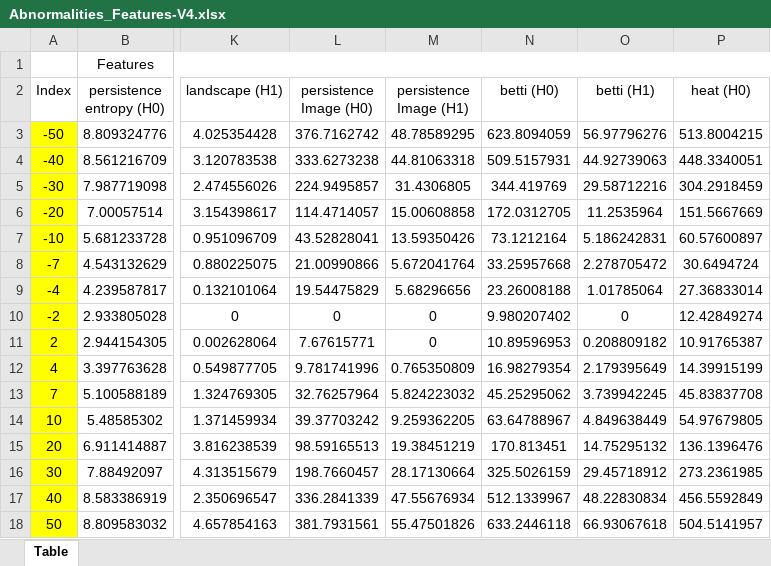
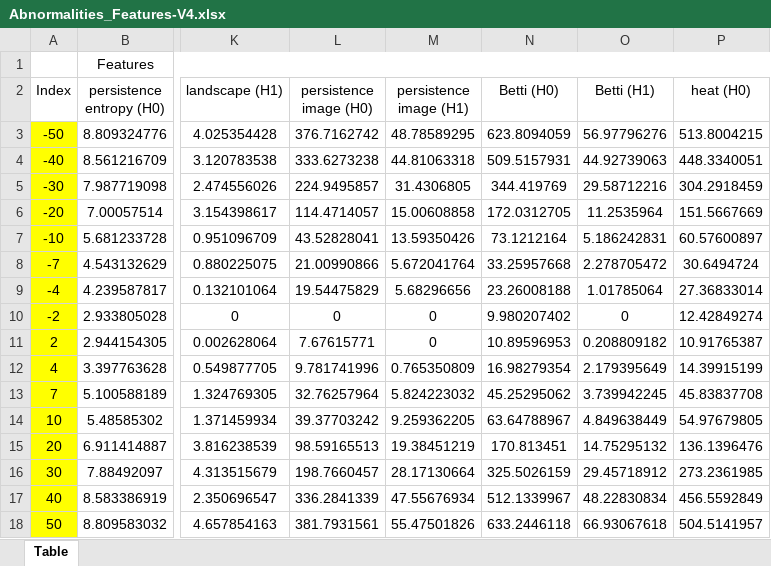
Before and after one commit to ARTS-Laboratory/paper-TDA-embankment-monitoring, an Excel workbook: Toy-example/Data/Abnormalities_Features-V4.xlsx, sheet Table, drawn as a sheet; only a part is shown, gaps mark what is left out; values as stored, in another font and other column widths than the file's, no borders; the diff names each change by its address in the sheet, - before the commit and + after, or states it on an @@ line.

Commit message:
Update Abnormalities_Features-V4.xlsx

```diff
--- a/Toy-example/Data/Abnormalities_Features-V4.xlsx (sheet Table)
+++ b/Toy-example/Data/Abnormalities_Features-V4.xlsx (sheet Table)
-L2: persistence Image (H0)
+L2: persistence image (H0)
-M2: persistence Image (H1)
+M2: persistence image (H1)
-N2: betti (H0)
+N2: Betti (H0)
-O2: betti (H1)
+O2: Betti (H1)
```
